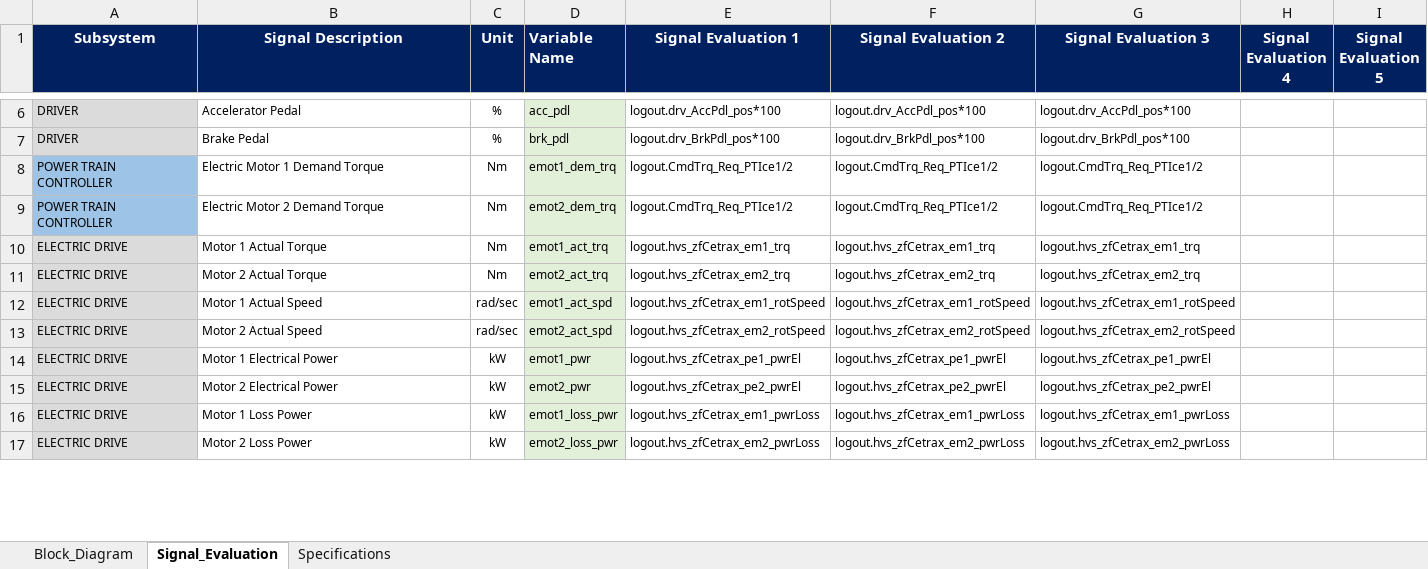
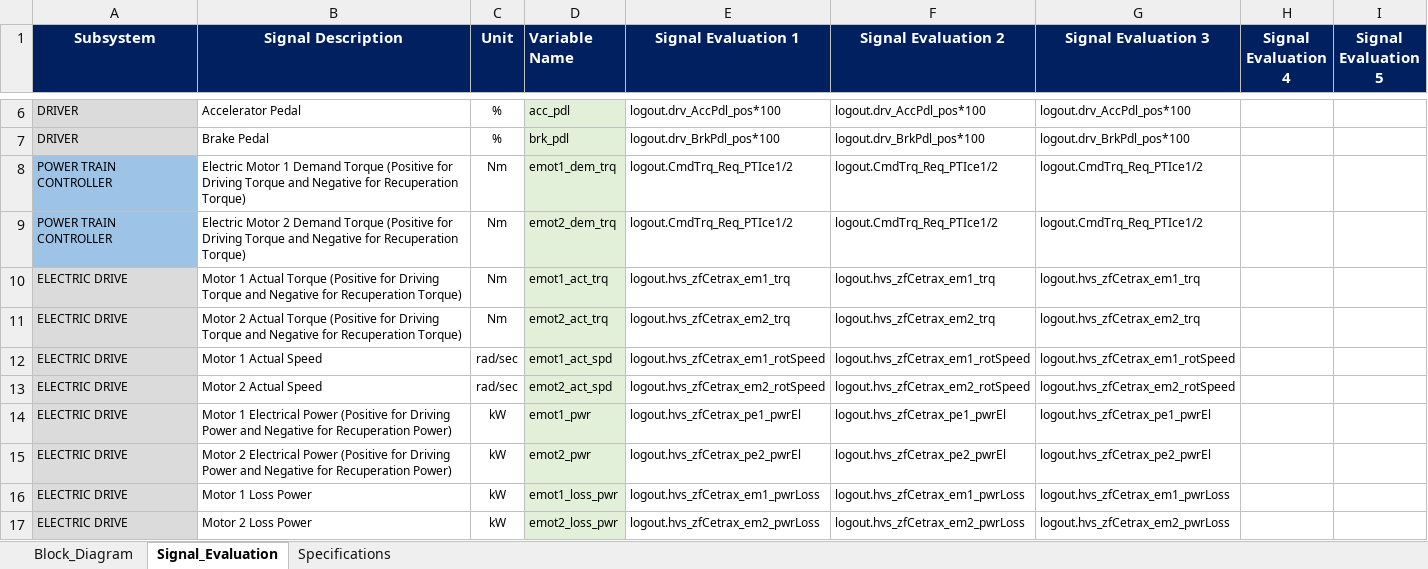
Before and after one commit to hvpn25-Coder/eBus_Tool, an Excel workbook: eBus_Functions/Post_Processing/Root_Cause_Analysis_Work/info/eBus_Model_Info.xlsx, sheet Signal_Evaluation, drawn as a sheet; only a part is shown, gaps mark what is left out; values as stored, in another font and other column widths than the file's, no borders; conditional formats not drawn; the diff covers the shown part only; the diff names each change by its address in the sheet, - before the commit and + after, or states it on an @@ line.

Commit message:
Apply workbook sign conventions to RCA energy analysis

```diff
--- a/eBus_Functions/Post_Processing/Root_Cause_Analysis_Work/info/eBus_Model_Info.xlsx (sheet Signal_Evaluation)
+++ b/eBus_Functions/Post_Processing/Root_Cause_Analysis_Work/info/eBus_Model_Info.xlsx (sheet Signal_Evaluation)
-B8 (Signal Description): …Demand Torque
+B8 (Signal Description): …Demand Torque (Positive for Driving Torque and Negative for Recuperation Torque)
-B9 (Signal Description): …Demand Torque
+B9 (Signal Description): …Demand Torque (Positive for Driving Torque and Negative for Recuperation Torque)
-B10 (Signal Description): …Actual Torque
+B10 (Signal Description): …Actual Torque (Positive for Driving Torque and Negative for Recuperation Torque)
-B11 (Signal Description): …Actual Torque
+B11 (Signal Description): …Actual Torque (Positive for Driving Torque and Negative for Recuperation Torque)
-B14 (Signal Description): …Electrical Power
+B14 (Signal Description): …Electrical Power (Positive for Driving Power and Negative for Recuperation Power)
-B15 (Signal Description): …Electrical Power
+B15 (Signal Description): …Electrical Power (Positive for Driving Power and Negative for Recuperation Power)
```
Also changed, not shown: 7 edited cells elsewhere in this sheet, 12 other files.
